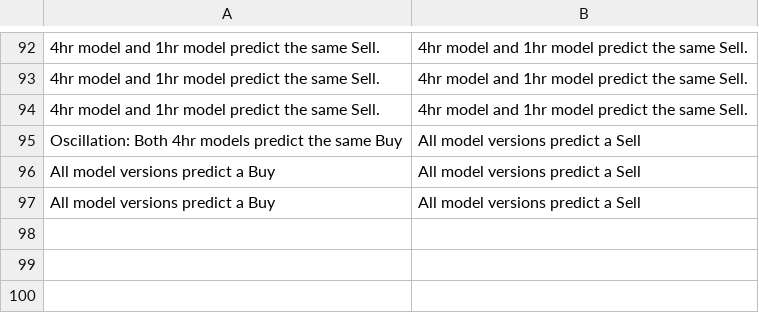
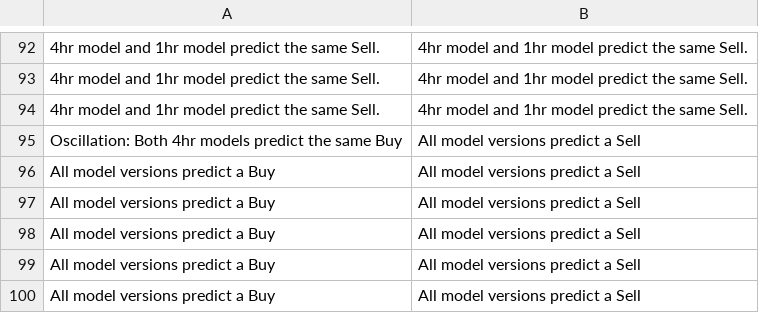
Before and after one commit to ZonyLaw/TradePro, a CSV file: media/model_results/variability_results.csv, drawn as a sheet; only a part is shown, gaps mark what is left out; the diff names each change by its address in the sheet, - before the commit and + after, or states it on an @@ line.

```diff
--- a/media/model_results/variability_results.csv
+++ b/media/model_results/variability_results.csv
+row 98: All model versions predict a Buy | All model versions predict a Sell
+row 99: All model versions predict a Buy | All model versions predict a Sell
+row 100: All model versions predict a Buy | All model versions predict a Sell
```
Also changed, not shown: 17 other files.
